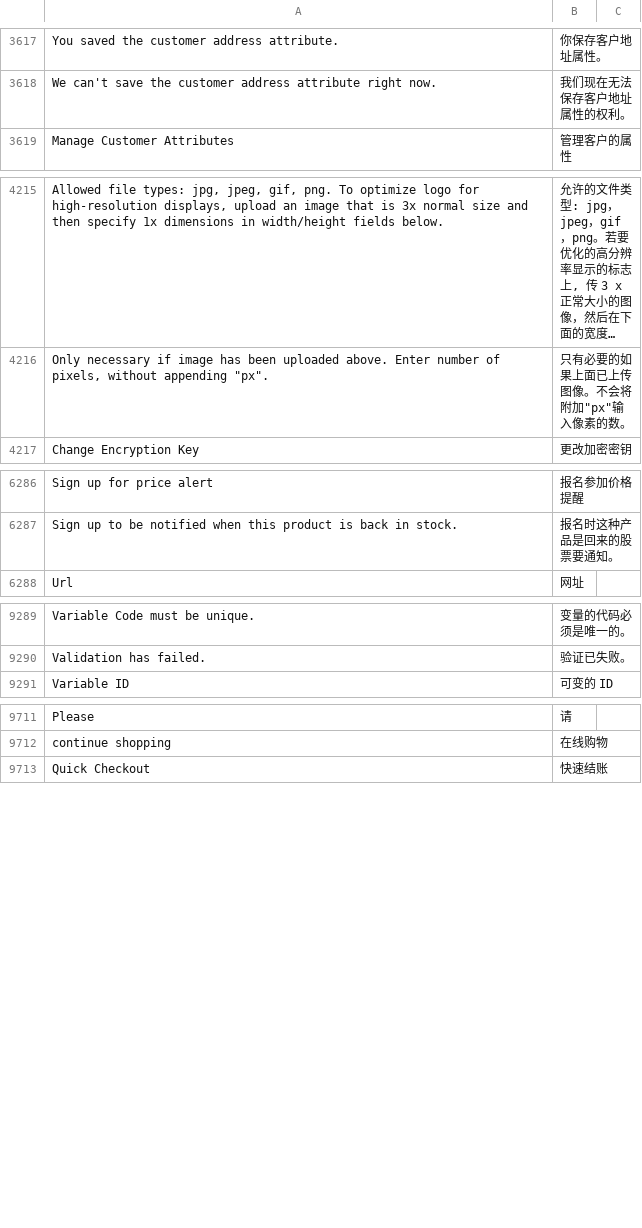
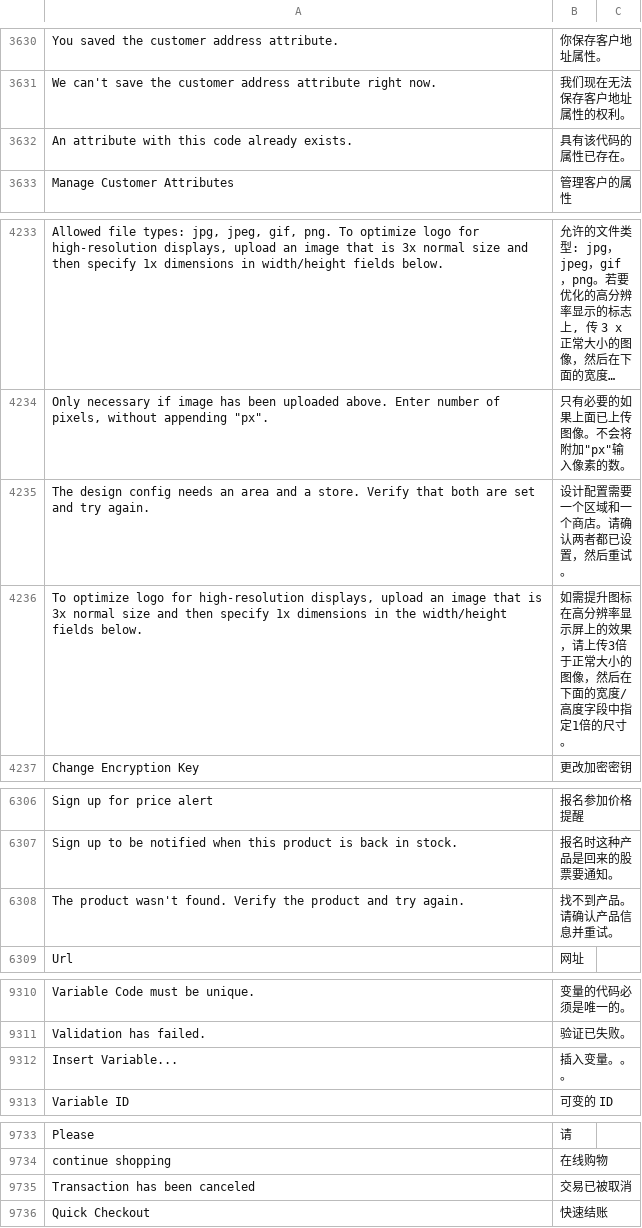
Before and after one commit to magento-l10n/language-zh_CN, a CSV file: zh_CN.csv, drawn as a sheet; only a part is shown, gaps mark what is left out; long unchanged cells end in …; the diff covers the shown part only; the diff names each change by its address in the sheet, - before the commit and + after, or states it on an @@ line.

```diff
--- a/zh_CN.csv
+++ b/zh_CN.csv
+row 3632: An attribute with this code already exists. | 具有该代码的属性已存在。
+row 4235: The design config needs an area and a store. Verify that both are set and try again. | 设计配置需要一个区域和一个商店。请确认两者都已设置，然后重试。
+row 4236: To optimize logo for high-resolution displays, upload an image that is 3x normal size and then specify 1x dimensions in the width/height fields below. | 如需提升图标在高分辨率显示屏上的效果，请上传3倍于正常大小的图像，然后在下面的宽度/高度字段中指定1倍的尺寸。
+row 6308: The product wasn't found. Verify the product and try again. | 找不到产品。请确认产品信息并重试。
+row 9312: Insert Variable... | 插入变量。。。
+row 9735: Transaction has been canceled | 交易已被取消
```
Also changed, not shown: 17 added rows and 1 edited cell elsewhere in this file, 1 other file.
